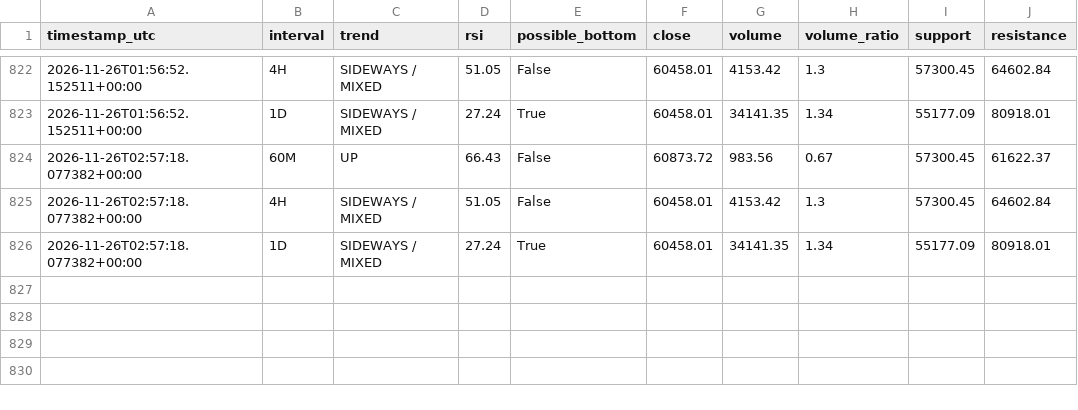
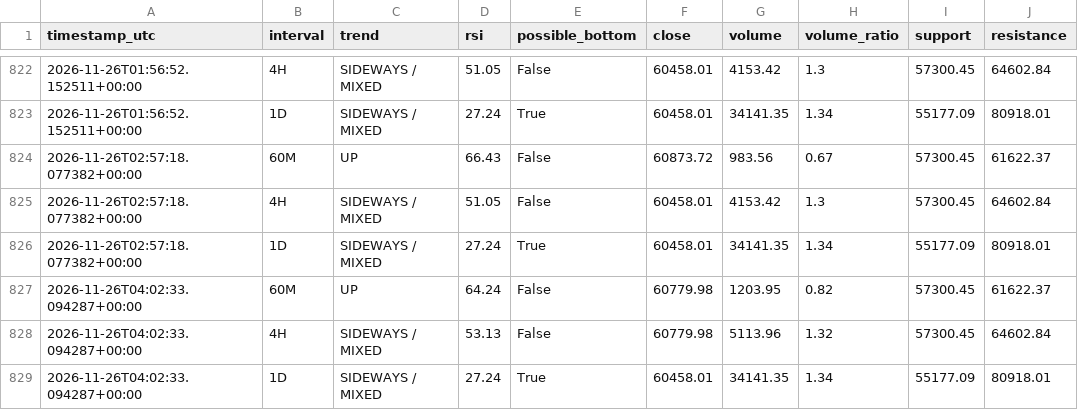
Before and after one commit to DeamonS58/btc-market-monitor-, a CSV file: btc-history.csv, drawn as a sheet; only a part is shown, gaps mark what is left out.

```diff
--- a/btc-history.csv
+++ b/btc-history.csv
@@ -826 +826,4 @@ timestamp_utc,interval,trend,rsi,possible_bottom,close,volume,volume_ratio,suppo
 2026-11-26T02:57:18.077382+00:00,1D,SIDEWAYS / MIXED,27.24,True,60458.01,34141.35,1.34,55177.09,80918.01
+2026-11-26T04:02:33.094287+00:00,60M,UP,64.24,False,60779.98,1203.95,0.82,57300.45,61622.37
+2026-11-26T04:02:33.094287+00:00,4H,SIDEWAYS / MIXED,53.13,False,60779.98,5113.96,1.32,57300.45,64602.84
+2026-11-26T04:02:33.094287+00:00,1D,SIDEWAYS / MIXED,27.24,True,60458.01,34141.35,1.34,55177.09,80918.01
```
Also changed, not shown: 1 other file.
